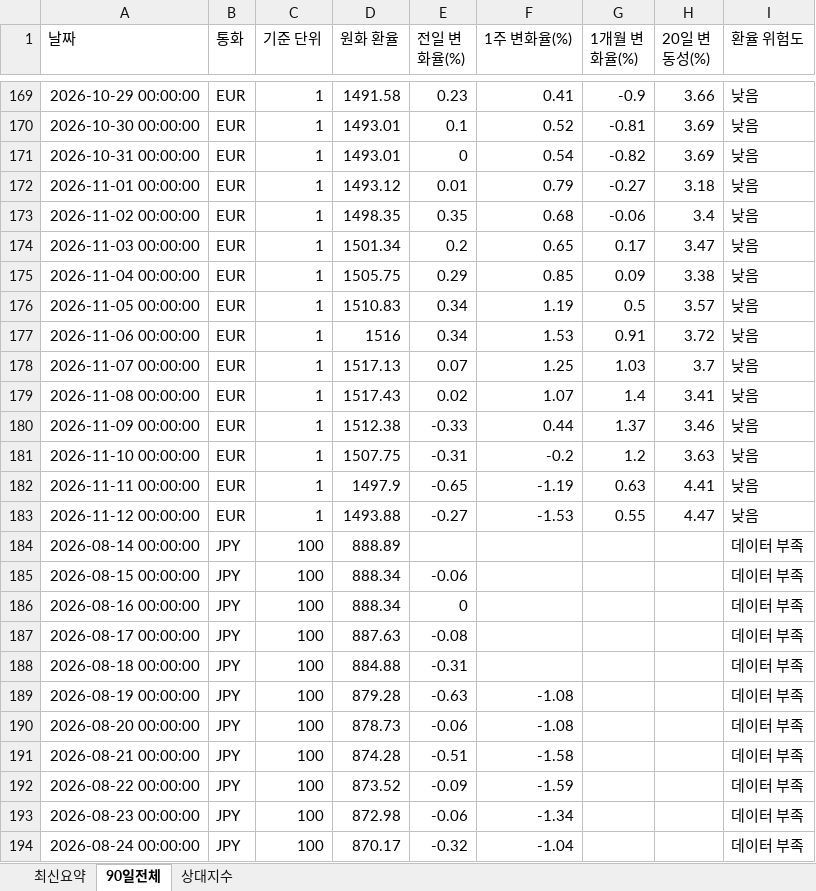
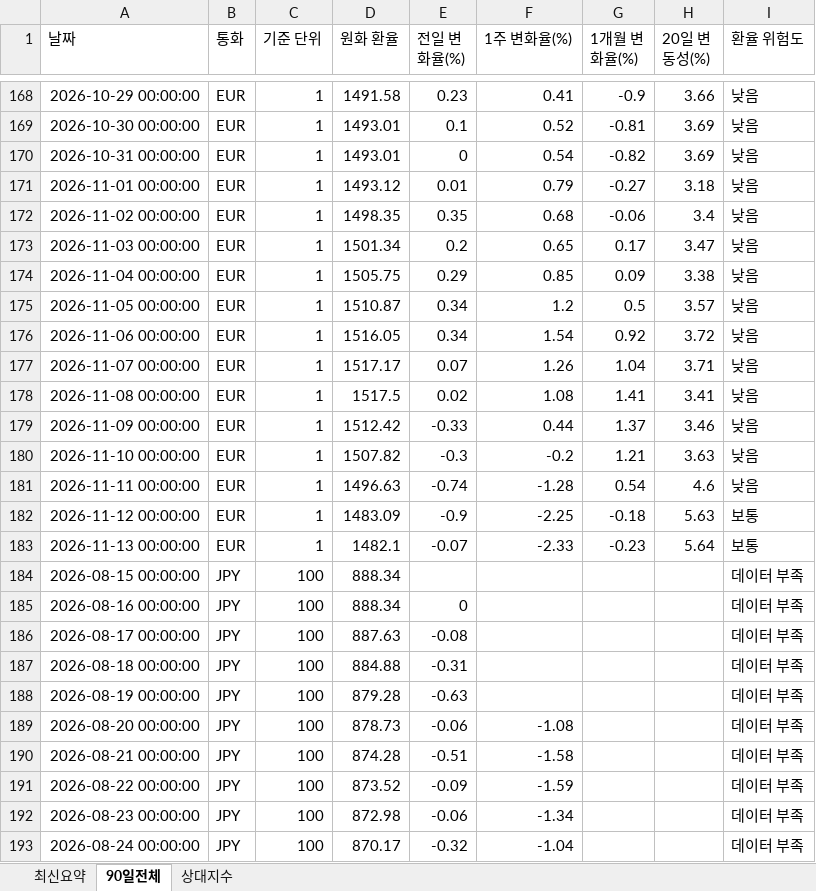
Before and after one commit to wnsdnjs867-svg/4-, an Excel workbook: trade_fx_dashboard.xlsx, sheet 90일전체, drawn as a sheet; only a part is shown, gaps mark what is left out; values as stored, in another font and other column widths than the file's, no borders; removed rows and columns are numbered as before the commit, all else as after; the diff covers the shown part only; the diff names each change by its address in the sheet, - before the commit and + after, or states it on an @@ line.

```diff
--- a/trade_fx_dashboard.xlsx (sheet 90일전체)
+++ b/trade_fx_dashboard.xlsx (sheet 90일전체)
-D175 (원화 환율): 1510.83
+D175 (원화 환율): 1510.87
-F175 (1주 변화율(%)): 1.19
+F175 (1주 변화율(%)): 1.2
-D176 (원화 환율): 1516
+D176 (원화 환율): 1516.05
-F176 (1주 변화율(%)): 1.53
+F176 (1주 변화율(%)): 1.54
-G176 (1개월 변화율(%)): 0.91
+G176 (1개월 변화율(%)): 0.92
-D177 (원화 환율): 1517.13
+D177 (원화 환율): 1517.17
-F177 (1주 변화율(%)): 1.25
+F177 (1주 변화율(%)): 1.26
-G177 (1개월 변화율(%)): 1.03
+G177 (1개월 변화율(%)): 1.04
-H177 (20일 변동성(%)): 3.7
+H177 (20일 변동성(%)): 3.71
-D178 (원화 환율): 1517.43
+D178 (원화 환율): 1517.5
-F178 (1주 변화율(%)): 1.07
+F178 (1주 변화율(%)): 1.08
-G178 (1개월 변화율(%)): 1.4
+G178 (1개월 변화율(%)): 1.41
-D179 (원화 환율): 1512.38
+D179 (원화 환율): 1512.42
-D180 (원화 환율): 1507.75
+D180 (원화 환율): 1507.82
-E180 (전일 변화율(%)): -0.31
+E180 (전일 변화율(%)): -0.3
-G180 (1개월 변화율(%)): 1.2
+G180 (1개월 변화율(%)): 1.21
-D181 (원화 환율): 1497.9
+D181 (원화 환율): 1496.63
-E181 (전일 변화율(%)): -0.65
+E181 (전일 변화율(%)): -0.74
-F181 (1주 변화율(%)): -1.19
+F181 (1주 변화율(%)): -1.28
-G181 (1개월 변화율(%)): 0.63
+G181 (1개월 변화율(%)): 0.54
-H181 (20일 변동성(%)): 4.41
+H181 (20일 변동성(%)): 4.6
-D182 (원화 환율): 1493.88
+D182 (원화 환율): 1483.09
-E182 (전일 변화율(%)): -0.27
+E182 (전일 변화율(%)): -0.9
-F182 (1주 변화율(%)): -1.53
+F182 (1주 변화율(%)): -2.25
-G182 (1개월 변화율(%)): 0.55
+G182 (1개월 변화율(%)): -0.18
-H182 (20일 변동성(%)): 4.47
+H182 (20일 변동성(%)): 5.63
-I182 (환율 위험도): 낮음
+I182 (환율 위험도): 보통
-row 184: 2026-08-14 00:00:00 | JPY | 100 | 888.89 |  |  |  |  | 데이터 부족
+row 183: 2026-11-13 00:00:00 | EUR | 1 | 1482.1 | -0.07 | -2.33 | -0.23 | 5.64 | 보통
-E184 (전일 변화율(%)): -0.06
+E184 (전일 변화율(%)): (empty)
-F188 (1주 변화율(%)): -1.08
+F188 (1주 변화율(%)): (empty)
```
Also changed, not shown: 3 added rows, 3 removed rows and 43 edited cells elsewhere in this sheet, sheet 상대지수, sheet 최신요약, 1 other file.
